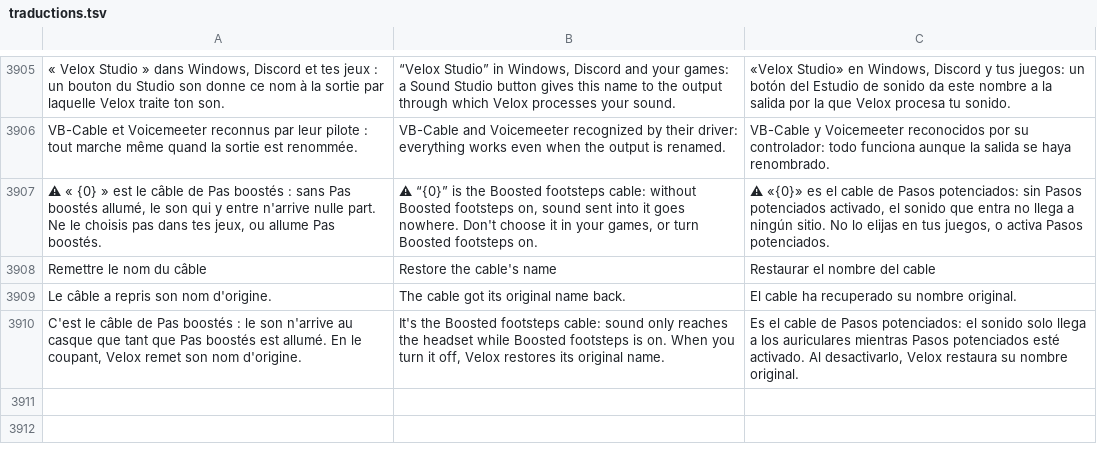
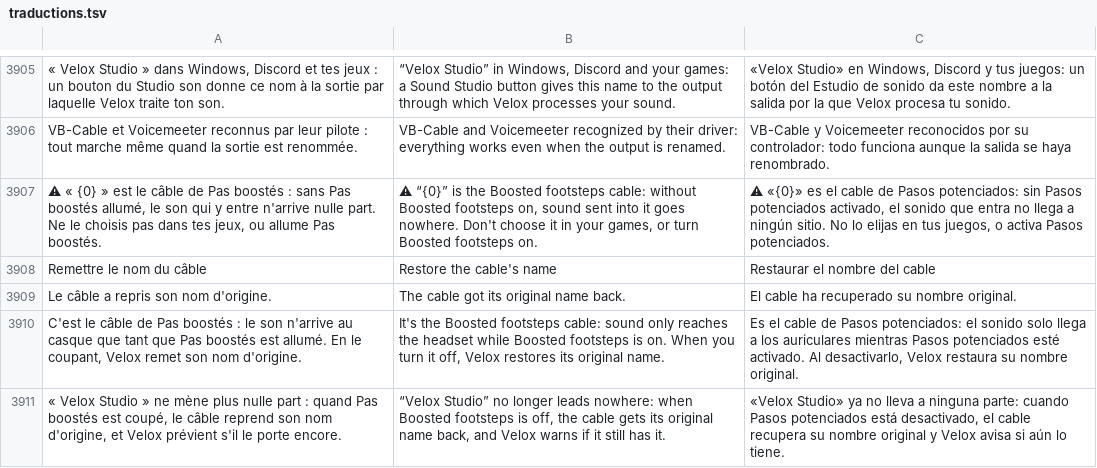
Before and after one commit to damiencoussot-ai/nettoyage-pc, a TSV file: traductions.tsv, drawn as a sheet; only a part is shown, gaps mark what is left out; the diff names each change by its address in the sheet, - before the commit and + after, or states it on an @@ line.

```diff
--- a/traductions.tsv
+++ b/traductions.tsv
+row 3911: « Velox Studio » ne mène plus nulle part : quand Pas boostés est coupé, le câble reprend son nom d'origine, et Velox prévient s'il le porte encore. | “Velox Studio” no longer leads nowhere: when Boosted footsteps is off, the cable gets its original name back, and Velox warns if it still has it. | «Velox Studio» ya no lleva a ninguna parte: cuando Pasos potenciados está desactivado, el cable recupera su nombre original y Velox avisa si aún lo tiene.
```
Also changed, not shown: 5 other files.
